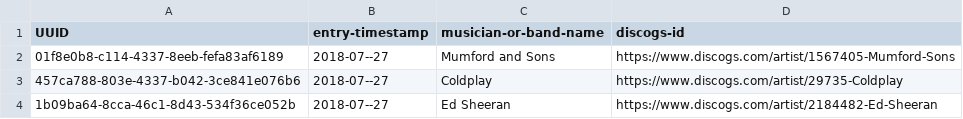
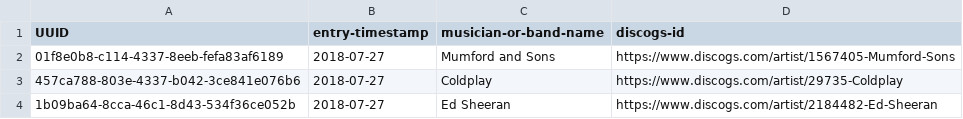
Before and after one commit to peterkwells/a-list-of-musicians-and-bands-that-cause-harmful-impact, a CSV file: data/a-list-of-musicians-and-bands-that-cause-harmful-impact.csv, drawn as a sheet.

Commit message:
silly typos

```diff
--- a/data/a-list-of-musicians-and-bands-that-cause-harmful-impact.csv
+++ b/data/a-list-of-musicians-and-bands-that-cause-harmful-impact.csv
@@ -1,4 +1,4 @@
 UUID,entry-timestamp,musician-or-band-name,discogs-id
-01f8e0b8-c114-4337-8eeb-fefa83af6189,2018-07--27,Mumford and Sons,https://www.discogs.com/artist/1567405-Mumford-Sons
-457ca788-803e-4337-b042-3ce841e076b6,2018-07--27,Coldplay,https://www.discogs.com/artist/29735-Coldplay
-1b09ba64-8cca-46c1-8d43-534f36ce052b,2018-07--27,Ed Sheeran,https://www.discogs.com/artist/2184482-Ed-Sheeran
+01f8e0b8-c114-4337-8eeb-fefa83af6189,2018-07-27,Mumford and Sons,https://www.discogs.com/artist/1567405-Mumford-Sons
+457ca788-803e-4337-b042-3ce841e076b6,2018-07-27,Coldplay,https://www.discogs.com/artist/29735-Coldplay
+1b09ba64-8cca-46c1-8d43-534f36ce052b,2018-07-27,Ed Sheeran,https://www.discogs.com/artist/2184482-Ed-Sheeran
```
